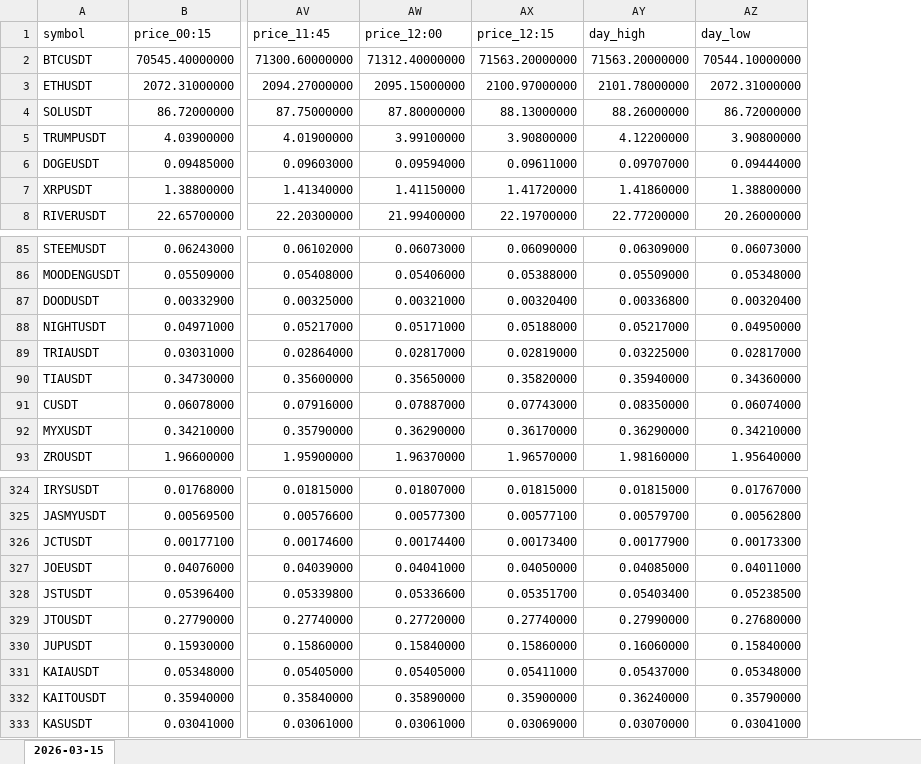
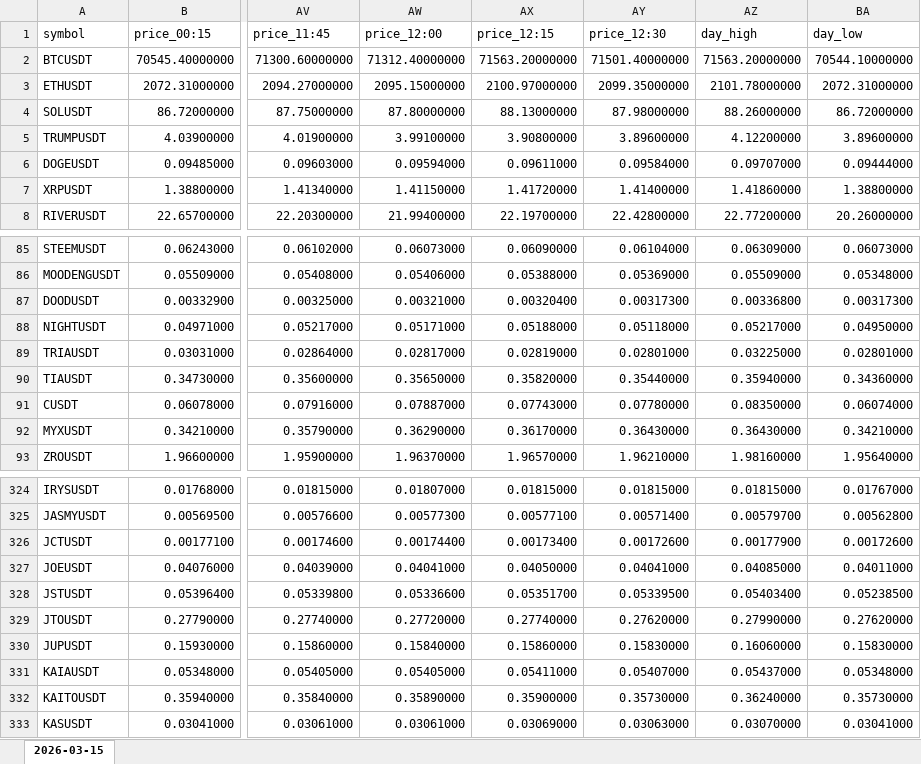
Before and after one commit to smallocean43658/data, an Excel workbook: records/weeks/2026-03-09_2026-03-15/2026-03-15.xlsx, sheet 2026-03-15, drawn as a sheet; only a part is shown, gaps mark what is left out; values as stored, in another font and other column widths than the file's, no borders; addresses are those after the commit; the diff covers the shown part only; the diff names each change by its address in the sheet, - before the commit and + after, or states it on an @@ line.

Commit message:
chore:data update Binance USDT perpetual data files

```diff
--- a/records/weeks/2026-03-09_2026-03-15/2026-03-15.xlsx (sheet 2026-03-15)
+++ b/records/weeks/2026-03-09_2026-03-15/2026-03-15.xlsx (sheet 2026-03-15)
+column AY (price_12:30), rows 2-8: 71501.40000000 | 2099.35000000 | 87.98000000 | 3.89600000 | 0.09584000 | 1.41400000 | 22.42800000; rows 85-93: 0.06104000 | 0.05369000 | 0.00317300 | 0.05118000 | 0.02801000 | 0.35440000 | 0.07780000 | 0.36430000 | 1.96210000; rows 324-333: 0.01815000 | 0.00571400 | 0.00172600 | 0.04041000 | 0.05339500 | 0.27620000 | 0.15830000 | 0.05407000 | 0.35730000 | 0.03063000
-BA5 (day_low): 3.90800000
+BA5 (day_low): 3.89600000
-BA87 (day_low): 0.00320400
+BA87 (day_low): 0.00317300
-BA89 (day_low): 0.02817000
+BA89 (day_low): 0.02801000
-AZ92 (day_high): 0.36290000
+AZ92 (day_high): 0.36430000
-BA326 (day_low): 0.00173300
+BA326 (day_low): 0.00172600
-BA329 (day_low): 0.27680000
+BA329 (day_low): 0.27620000
-BA330 (day_low): 0.15840000
+BA330 (day_low): 0.15830000
-BA332 (day_low): 0.35790000
+BA332 (day_low): 0.35730000
```
Also changed, not shown: 40 edited cells elsewhere in this sheet, 2 other files.
